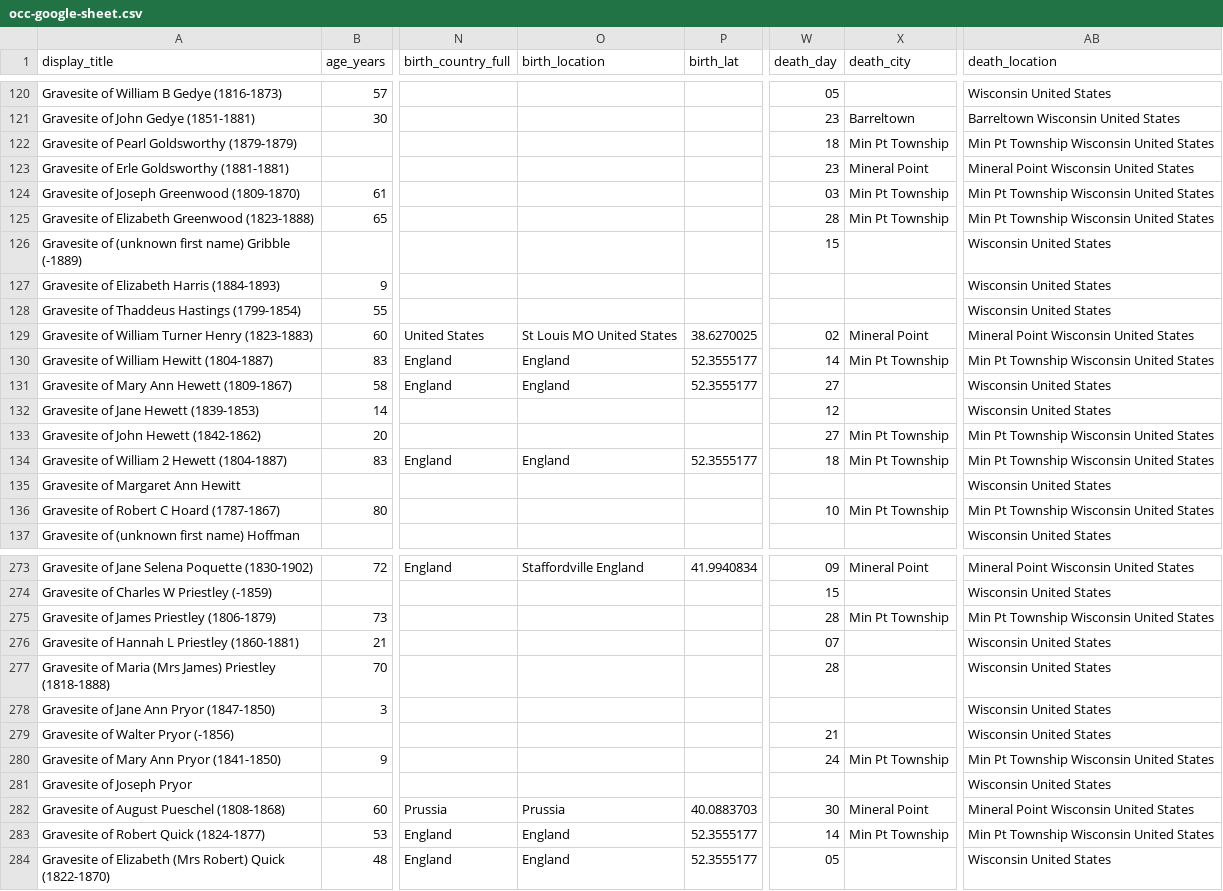
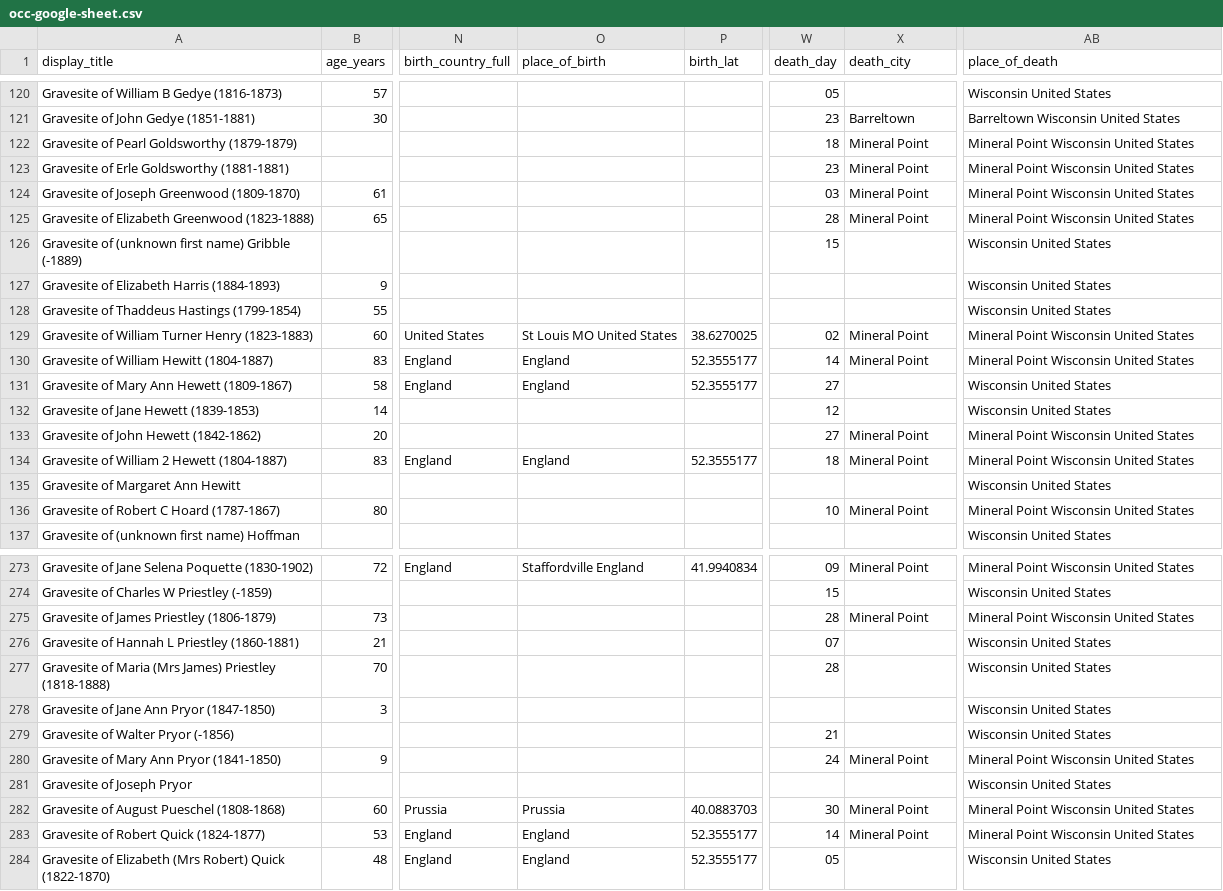
Before and after one commit to Green-Wood-Cemetery/burial-registry-search, a CSV file: data/csv/occ-google-sheet.csv, drawn as a sheet; only a part is shown, gaps mark what is left out; the diff covers the shown part only; the diff names each change by its address in the sheet, - before the commit and + after, or states it on an @@ line.

```diff
--- a/data/csv/occ-google-sheet.csv
+++ b/data/csv/occ-google-sheet.csv
-O1: birth_location
+O1: place_of_birth
-AB1: death_location
+AB1: place_of_death
-X122 (death_city): Min Pt Township
+X122 (death_city): Mineral Point
-AB122 (place_of_death): Min Pt Township Wisconsin United States
+AB122 (place_of_death): Mineral Point Wisconsin United States
-X124:X125 (death_city): Min Pt Township
+X124:X125 (death_city): Mineral Point
-AB124:AB125 (place_of_death): Min Pt Township Wisconsin United States
+AB124:AB125 (place_of_death): Mineral Point Wisconsin United States
-X130 (death_city): Min Pt Township
+X130 (death_city): Mineral Point
-AB130 (place_of_death): Min Pt Township Wisconsin United States
+AB130 (place_of_death): Mineral Point Wisconsin United States
-X133:X134 (death_city): Min Pt Township
+X133:X134 (death_city): Mineral Point
-AB133:AB134 (place_of_death): Min Pt Township Wisconsin United States
+AB133:AB134 (place_of_death): Mineral Point Wisconsin United States
-X136 (death_city): Min Pt Township
+X136 (death_city): Mineral Point
-AB136 (place_of_death): Min Pt Township Wisconsin United States
+AB136 (place_of_death): Mineral Point Wisconsin United States
-X275 (death_city): Min Pt Township
+X275 (death_city): Mineral Point
-AB275 (place_of_death): Min Pt Township Wisconsin United States
+AB275 (place_of_death): Mineral Point Wisconsin United States
-X280 (death_city): Min Pt Township
+X280 (death_city): Mineral Point
-AB280 (place_of_death): Min Pt Township Wisconsin United States
+AB280 (place_of_death): Mineral Point Wisconsin United States
-X283 (death_city): Min Pt Township
+X283 (death_city): Mineral Point
-AB283 (place_of_death): Min Pt Township Wisconsin United States
+AB283 (place_of_death): Mineral Point Wisconsin United States
```
Also changed, not shown: 40 edited cells elsewhere in this file, data/csv/greenwood-google-sheet.csv, 4 other files.
